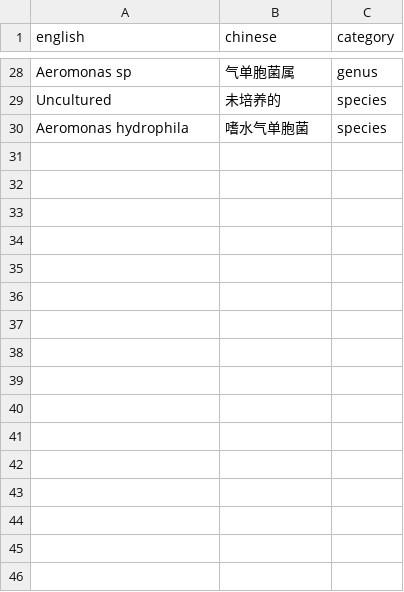
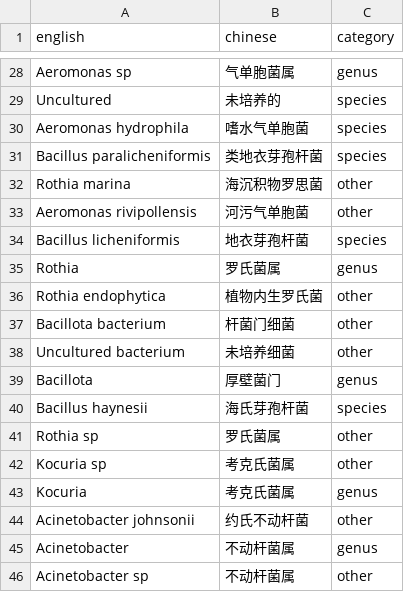
Before and after one commit to 913223599/NCBI_blast, a CSV file: translation_data.csv, drawn as a sheet; only a part is shown, gaps mark what is left out; the diff names each change by its address in the sheet, - before the commit and + after, or states it on an @@ line.

Commit message:
refactor(gui): 优化 CSV 文件处理和翻译功能
- 移除了 .idea/csv-editor.xml 中的冗余配置项
- 重构了 result_viewer.py 中的翻译逻辑，支持多文件并发翻译
- 优化了翻译线程的管理和清理机制
- 增加了调试日志输出，便于排查问题
- 更新了 translation_data.csv，添加了新的翻译条目

```diff
--- a/translation_data.csv
+++ b/translation_data.csv
+row 31: Bacillus paralicheniformis | 类地衣芽孢杆菌 | species
+row 32: Rothia marina | 海沉积物罗思菌 | other
+row 33: Aeromonas rivipollensis | 河污气单胞菌 | other
+row 34: Bacillus licheniformis | 地衣芽孢杆菌 | species
+row 35: Rothia | 罗氏菌属 | genus
+row 36: Rothia endophytica | 植物内生罗氏菌 | other
+row 37: Bacillota bacterium | 杆菌门细菌 | other
+row 38: Uncultured bacterium | 未培养细菌 | other
+row 39: Bacillota | 厚壁菌门 | genus
+row 40: Bacillus haynesii | 海氏芽孢杆菌 | species
+row 41: Rothia sp | 罗氏菌属 | other
+row 42: Kocuria sp | 考克氏菌属 | other
+row 43: Kocuria | 考克氏菌属 | genus
+row 44: Acinetobacter johnsonii | 约氏不动杆菌 | other
+row 45: Acinetobacter | 不动杆菌属 | genus
+row 46: Acinetobacter sp | 不动杆菌属 | other
```
Also changed, not shown: 2 other files.
